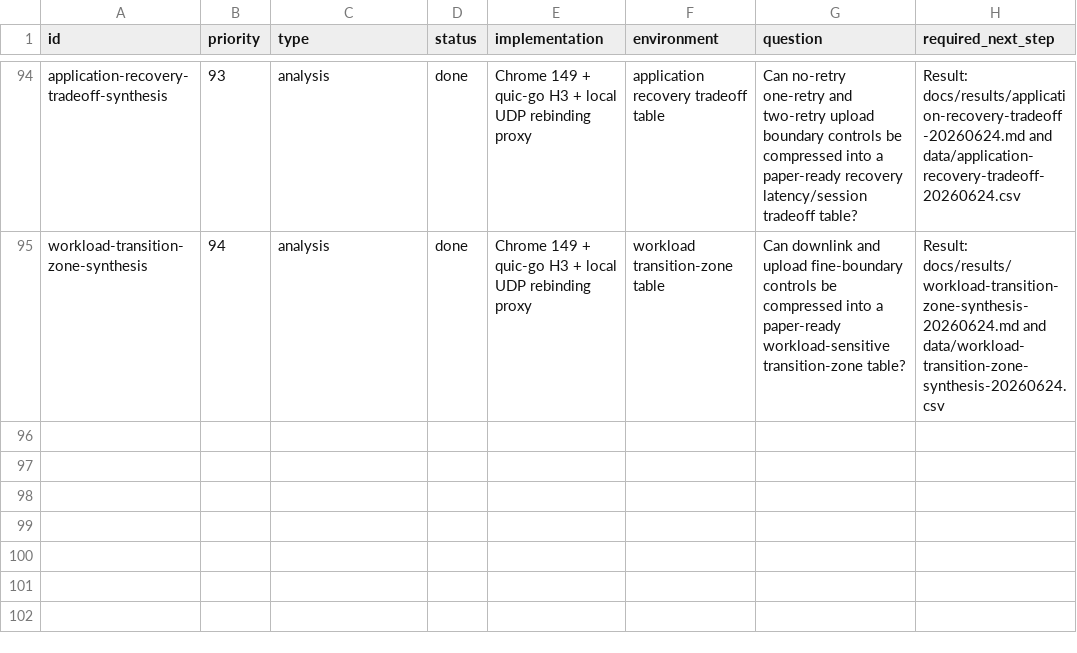
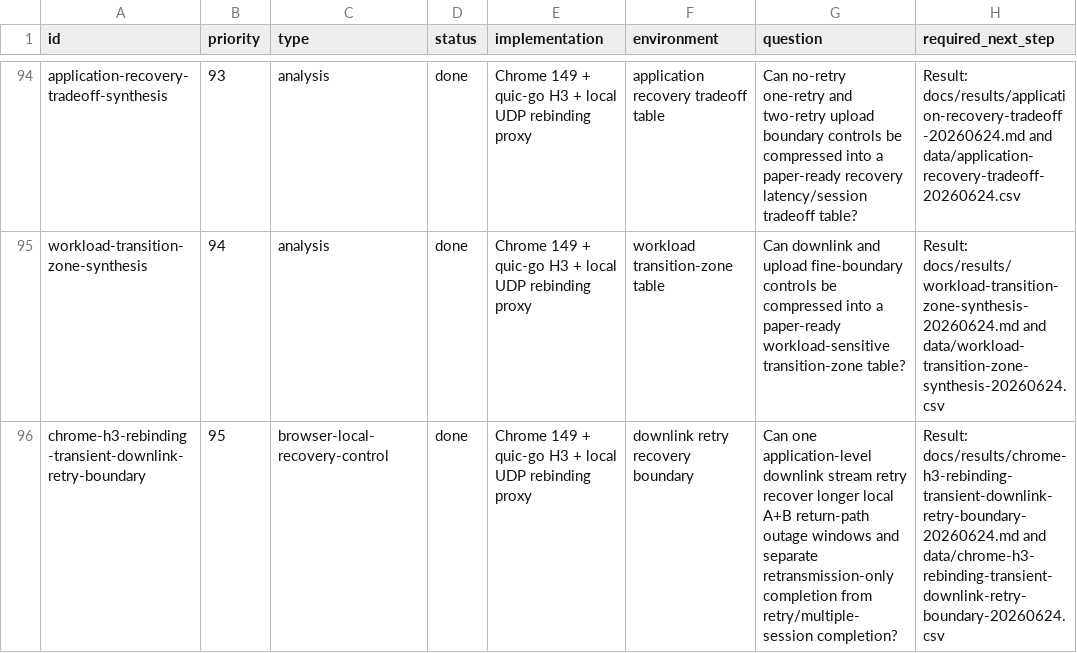
Before and after one commit to manNomi/quic-connect-migration, a CSV file: harness/manifests/experiment-matrix.csv, drawn as a sheet; only a part is shown, gaps mark what is left out.

```diff
--- a/harness/manifests/experiment-matrix.csv
+++ b/harness/manifests/experiment-matrix.csv
@@ -95 +95,2 @@ application-recovery-tradeoff-synthesis,93,analysis,done,Chrome 149 + quic-go H3
 workload-transition-zone-synthesis,94,analysis,done,Chrome 149 + quic-go H3 + local UDP rebinding proxy,workload transition-zone table,Can downlink and upload fine-boundary controls be compressed into a paper-ready workload-sensitive transition-zone table?,Result: docs/results/workload-transition-zone-synthesis-20260624.md and data/workload-transition-zone-synthesis-20260624.csv
+chrome-h3-rebinding-transient-downlink-retry-boundary,95,browser-local-recovery-control,done,Chrome 149 + quic-go H3 + local UDP rebinding proxy,downlink retry recovery boundary,Can one application-level downlink stream retry recover longer local A+B return-path outage windows and separate retransmission-only completion from retry/multiple-session completion?,Result: docs/results/chrome-h3-rebinding-transient-downlink-retry-boundary-20260624.md and data/chrome-h3-rebinding-transient-downlink-retry-boundary-20260624.csv
```
Also changed, not shown: data/cm-operational-friction-matrix-20260624.csv, data/experiment-results.csv, 33 other files.
